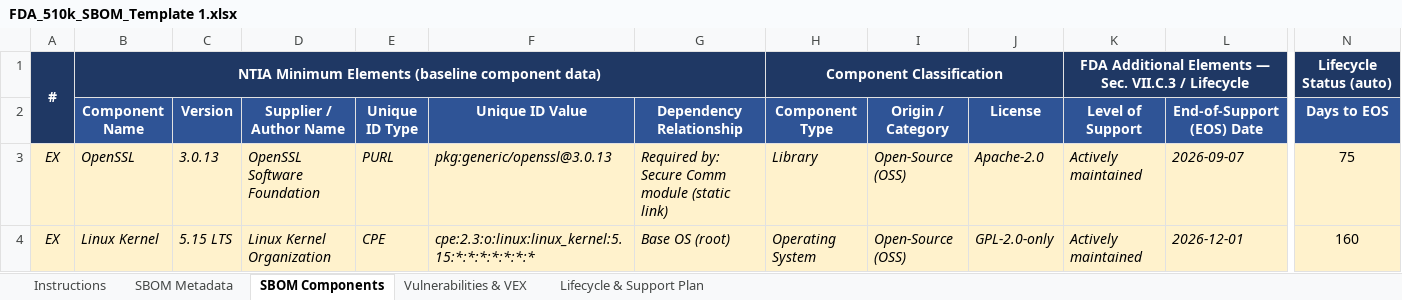
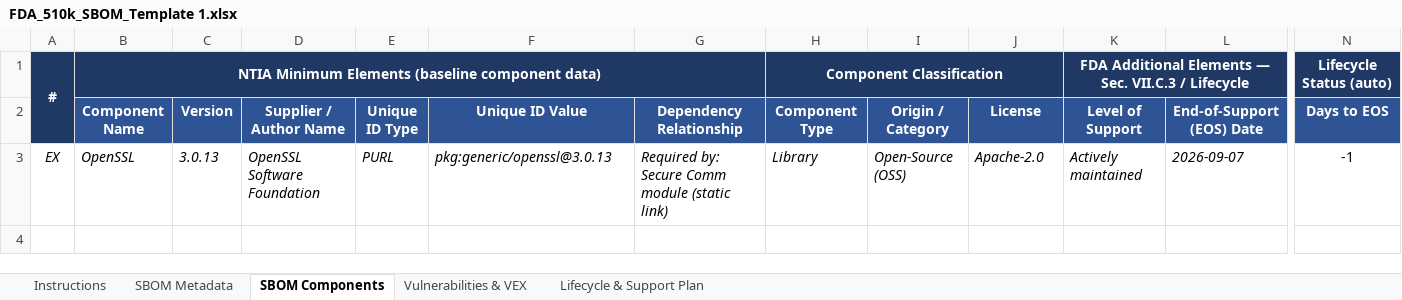
Before and after one commit to feroz-hub/sbom, an Excel workbook: template/FDA_510k_SBOM_Template 1.xlsx, sheet SBOM Components, drawn as a sheet; only a part is shown, gaps mark what is left out; values as stored, in another font and other column widths than the file's, no borders; conditional formats not drawn; rows hold the shown columns only; the diff covers the shown part only; the diff names each change by its address in the sheet, - before the commit and + after, or states it on an @@ line.

```diff
--- a/template/FDA_510k_SBOM_Template 1.xlsx (sheet SBOM Components)
+++ b/template/FDA_510k_SBOM_Template 1.xlsx (sheet SBOM Components)
-A3:N3 fill: #FFF2CC
+A3:N3 fill: none
-N3 (Days to EOS): 75
+N3 (Days to EOS): -1
-row 4: EX | Linux Kernel | 5.15 LTS | Linux Kernel Organization | CPE | cpe:2.3:o:linux:linux_kernel:5.15:*:*:*:*:*:*:* | Base OS (root) | Operating System | Open-Source (OSS) | GPL-2.0-only | Actively maintained | 2026-12-01 | 160
```
Also changed, not shown: cell formats elsewhere in this sheet, sheet Lifecycle & Support Plan, sheet Vulnerabilities & VEX, sheet SBOM Metadata, formulas that keep their value, 1 other file.
